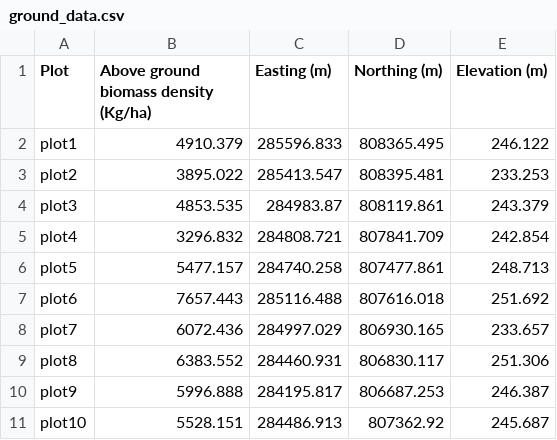
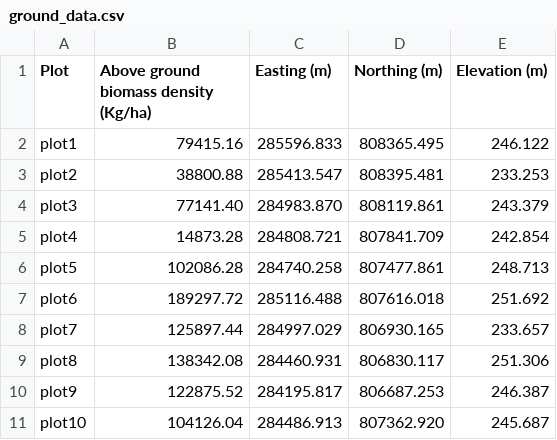
Before and after one commit to edinburgh-university-OOSA/pprs_programming_answers, a CSV file: data/ground/ground_data.csv, drawn as a sheet.

Commit message:
Ground dqata rescaled for realism.

```diff
--- a/data/ground/ground_data.csv
+++ b/data/ground/ground_data.csv
@@ -1,11 +1,11 @@
 Plot,Above ground biomass density (Kg/ha),Easting (m),Northing (m),Elevation (m)
-plot1,4910.379,285596.833,808365.495,246.122
-plot2,3895.022,285413.547,808395.481,233.253
-plot3,4853.535,284983.87,808119.861,243.379
-plot4,3296.832,284808.721,807841.709,242.854
-plot5,5477.157,284740.258,807477.861,248.713
-plot6,7657.443,285116.488,807616.018,251.692
-plot7,6072.436,284997.029,806930.165,233.657
-plot8,6383.552,284460.931,806830.117,251.306
-plot9,5996.888,284195.817,806687.253,246.387
-plot10,5528.151,284486.913,807362.92,245.687
+plot1,79415.16,285596.833,808365.495,246.122
+plot2,38800.88,285413.547,808395.481,233.253
+plot3,77141.40,284983.870,808119.861,243.379
+plot4,14873.28,284808.721,807841.709,242.854
+plot5,102086.28,284740.258,807477.861,248.713
+plot6,189297.72,285116.488,807616.018,251.692
+plot7,125897.44,284997.029,806930.165,233.657
+plot8,138342.08,284460.931,806830.117,251.306
+plot9,122875.52,284195.817,806687.253,246.387
+plot10,104126.04,284486.913,807362.920,245.687
```
